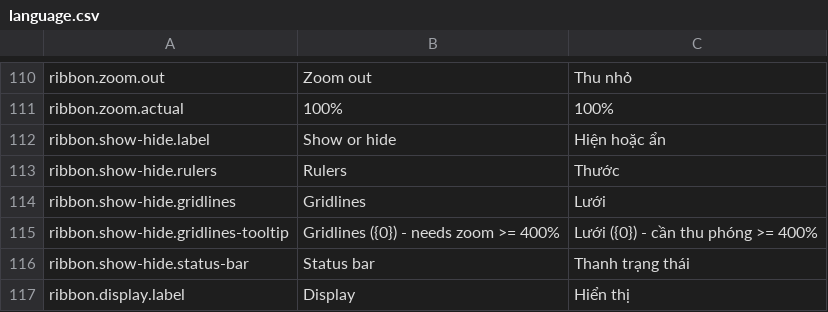
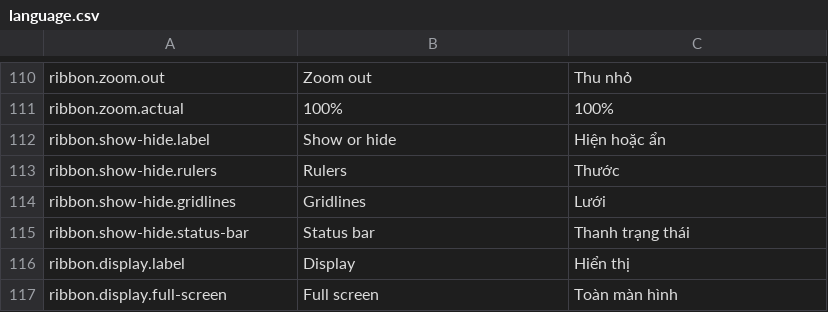
Before and after one commit to hieunm22/paint-web, a CSV file: src/locales/language.csv, drawn as a sheet; only a part is shown, gaps mark what is left out; the shorter side is filled out with more unchanged rows; the diff names each change by its address in the sheet, - before the commit and + after, or states it on an @@ line.

Commit message:
grid lines on all zoom levels

```diff
--- a/src/locales/language.csv
+++ b/src/locales/language.csv
-row 115: ribbon.show-hide.gridlines-tooltip | Gridlines ({0}) - needs zoom >= 400% | Lưới ({0}) - cần thu phóng >= 400%
```
Also changed, not shown: 9 other files.
